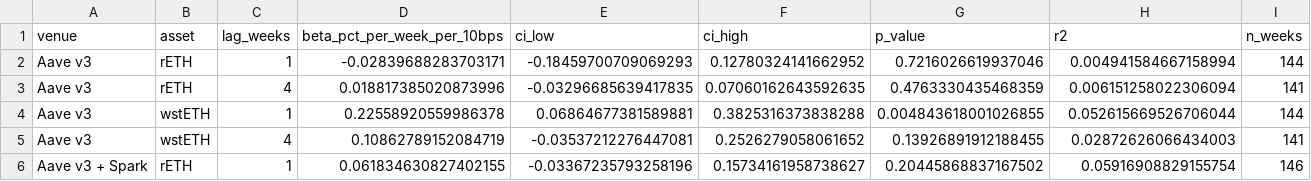
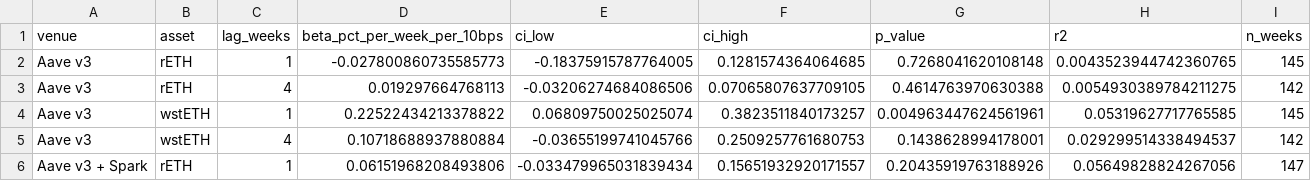
Before and after one commit to NishikawaButterfly/reth-competitiveness-study, a CSV file: reth_study/lending_regression.csv, drawn as a sheet; only a part is shown; the diff covers the shown part only.

```diff
--- a/reth_study/lending_regression.csv
+++ b/reth_study/lending_regression.csv
@@ -1,6 +1,6 @@
 venue,asset,lag_weeks,beta_pct_per_week_per_10bps,ci_low,ci_high,p_value,r2,n_weeks
-Aave v3,rETH,1,-0.02839688283703171,-0.18459700709069293,0.12780324141662952,0.7216026619937046,0.004941584667158994,144
-Aave v3,rETH,4,0.018817385020873996,-0.03296685639417835,0.07060162643592635,0.4763330435468359,0.006151258022306094,141
-Aave v3,wstETH,1,0.22558920559986378,0.06864677381589881,0.3825316373838288,0.004843618001026855,0.052615669526706044,144
-Aave v3,wstETH,4,0.10862789152084719,-0.03537212276447081,0.2526279058061652,0.13926891912188455,0.02872626066434003,141
-Aave v3 + Spark,rETH,1,0.061834630827402155,-0.03367235793258196,0.15734161958738627,0.20445868837167502,0.05916908829155754,146
+Aave v3,rETH,1,-0.027800860735585773,-0.18375915787764005,0.1281574364064685,0.7268041620108148,0.0043523944742360765,145
+Aave v3,rETH,4,0.019297664768113,-0.03206274684086506,0.07065807637709105,0.4614763970630388,0.0054930389784211275,142
+Aave v3,wstETH,1,0.22522434213378822,0.06809750025025074,0.3823511840173257,0.004963447624561961,0.05319627717765585,145
+Aave v3,wstETH,4,0.10718688937880884,-0.03655199741045766,0.2509257761680753,0.1438628994178001,0.029299514338494537,142
+Aave v3 + Spark,rETH,1,0.06151968208493806,-0.033479965031839434,0.15651932920171557,0.20435919763188926,0.05649828824267056,147
```
Also changed, not shown: 42 edited cells elsewhere in this file, reth_study/lending_panel.csv, reth_study/lending_summary.csv, 3 other files.
